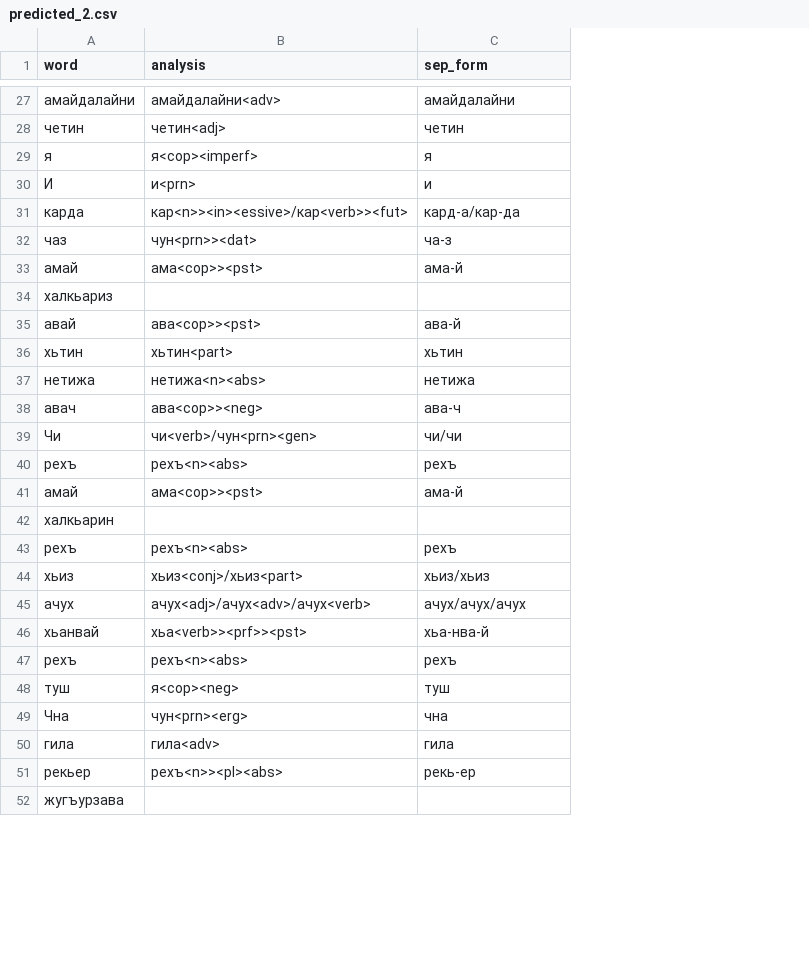
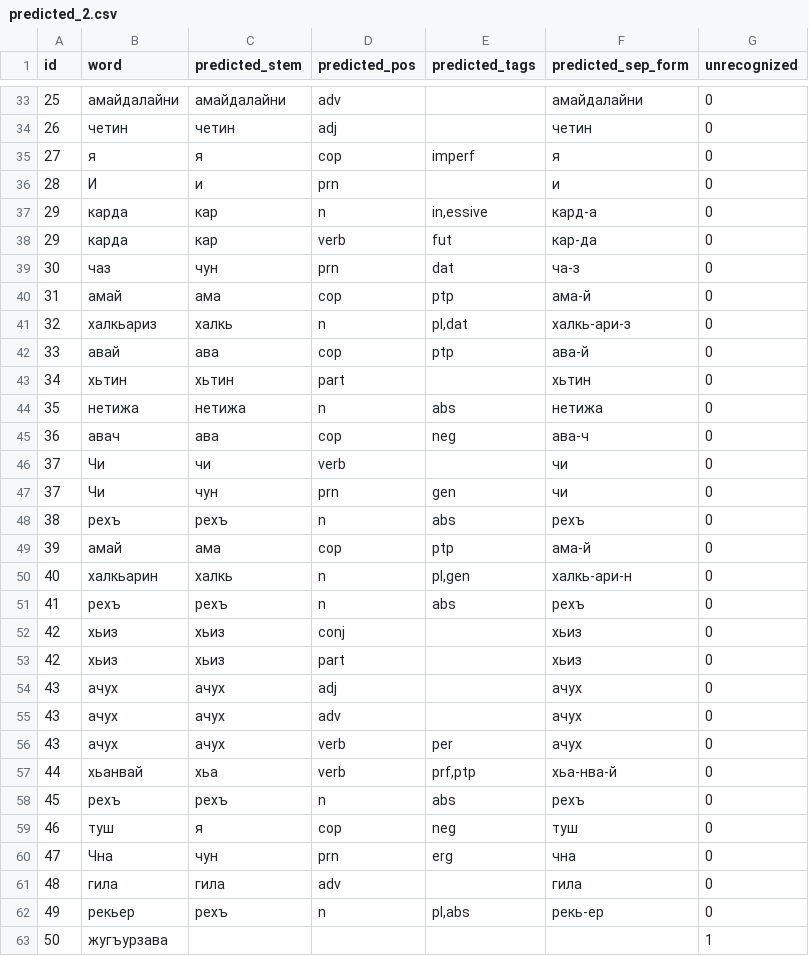
Before and after one commit to hemulitch/morphological-parser-for-Lezgian, a CSV file: accuracy/corpus_predicted/predicted_2.csv, drawn as a sheet; only a part is shown, gaps mark what is left out; removed rows and columns are numbered as before the commit, all else as after; the diff covers the shown part only; the diff names each change by its address in the sheet, - before the commit and + after, or states it on an @@ line.

Commit message:
Update predicted_2.csv

```diff
--- a/accuracy/corpus_predicted/predicted_2.csv
+++ b/accuracy/corpus_predicted/predicted_2.csv
+column A (id), rows 33-37: 25 | 26 | 27 | 28 | 29; rows 39-46: 30 | 31 | 32 | 33 | 34 | 35 | 36 | 37; rows 48-52: 38 | 39 | 40 | 41 | 42; row 54: 43; rows 57-63: 44 | 45 | 46 | 47 | 48 | 49 | 50
-column B (analysis), rows 27-51: амайдалайни<adv> | четин<adj> | я<cop><imperf> | и<prn> | кар<n>><in><essive>/кар<verb>><fut> | чун<prn>><dat> | ама<cop>><pst> |  | ава<cop>><pst> | хьтин<part> | нетижа<n><abs> | ава<cop>><neg> | чи<verb>/чун<prn><gen> | рехъ<n><abs> | ама<cop>><pst> |  | рехъ<n><abs> | хьиз<conj>/хьиз<part> | ачух<adj>/ачух<adv>/ачух<verb> | хьа<verb>><prf>><pst> | рехъ<n><abs> | я<cop><neg> | чун<prn><erg> | гила<adv> | рехъ<n>><pl><abs>
+column C (predicted_stem), rows 33-37: амайдалайни | четин | я | и | кар; rows 39-46: чун | ама | халкь | ава | хьтин | нетижа | ава | чи; rows 48-52: рехъ | ама | халкь | рехъ | хьиз; row 54: ачух; rows 57-62: хьа | рехъ | я | чун | гила | рехъ
+column D (predicted_pos), rows 33-37: adv | adj | cop | prn | n; rows 39-46: prn | cop | n | cop | part | n | cop | verb; rows 48-52: n | cop | n | n | conj; row 54: adj; rows 57-62: verb | n | cop | prn | adv | n
+column E (predicted_tags), rows 35-37: imperf |  | in,essive; rows 39-45: dat | ptp | pl,dat | ptp |  | abs | neg; rows 48-51: abs | ptp | pl,gen | abs; rows 57-62: prf,ptp | abs | neg | erg |  | pl,abs
+column G (unrecognized), rows 33-37: all 0; rows 39-46: all 0; rows 48-52: all 0; row 54: 0; rows 57-63: 0 | 0 | 0 | 0 | 0 | 0 | 1
-F1: sep_form
+F1: predicted_sep_form
-F37 (predicted_sep_form): кард-а/кар-да
+F37 (predicted_sep_form): кард-а
+row 38: 29 | карда | кар | verb | fut | кар-да | 0
-F41 (predicted_sep_form): (empty)
+F41 (predicted_sep_form): халкь-ари-з
-F46 (predicted_sep_form): чи/чи
+F46 (predicted_sep_form): чи
+row 47: 37 | Чи | чун | prn | gen | чи | 0
-F50 (predicted_sep_form): (empty)
+F50 (predicted_sep_form): халкь-ари-н
-F52 (predicted_sep_form): хьиз/хьиз
+F52 (predicted_sep_form): хьиз
+row 53: 42 | хьиз | хьиз | part |  | хьиз | 0
-F54 (predicted_sep_form): ачух/ачух/ачух
+F54 (predicted_sep_form): ачух
+row 55: 43 | ачух | ачух | adv |  | ачух | 0
+row 56: 43 | ачух | ачух | verb | per | ачух | 0
```
Also changed, not shown: 15 added rows and 20 edited cells elsewhere in this file.
